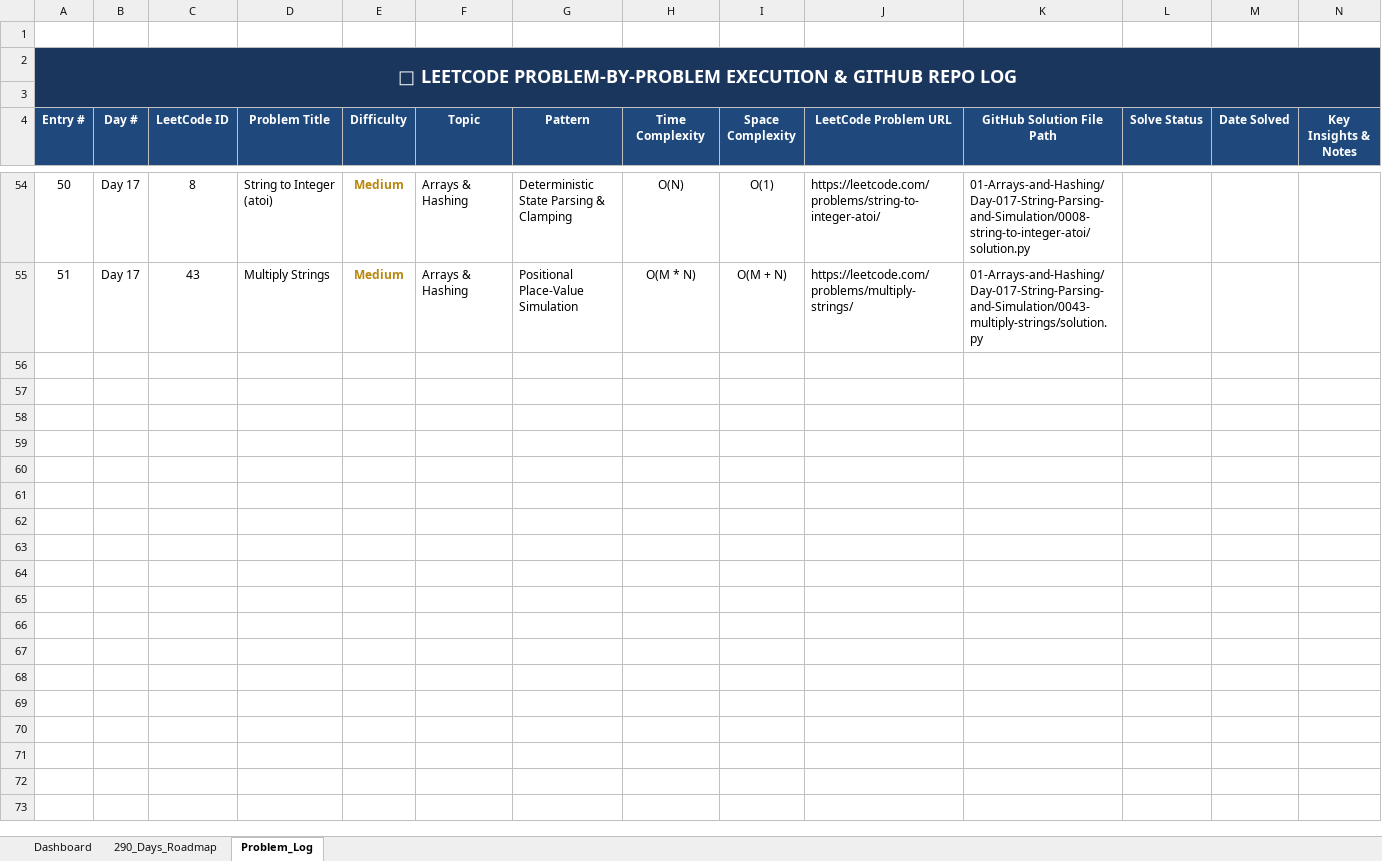
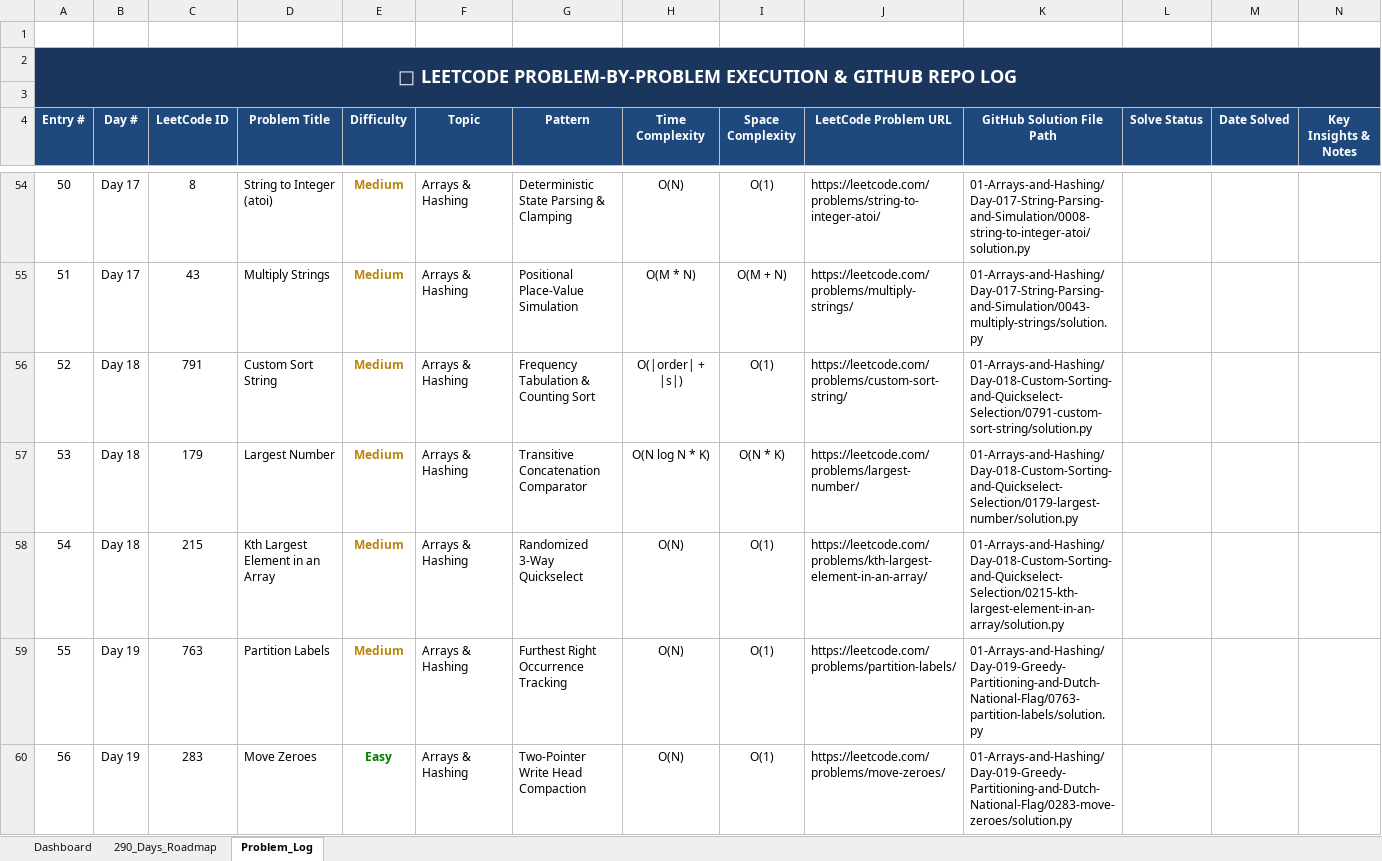
Before and after one commit to Prasunnandi/the-290-day-coding-odyssey, an Excel workbook: LeetCode_290_Days_Master_Tracker.xlsx, sheet Problem_Log, drawn as a sheet; only a part is shown, gaps mark what is left out; values as stored, in another font and other column widths than the file's, no borders; the diff covers the shown part only; the diff names each change by its address in the sheet, - before the commit and + after, or states it on an @@ line.

Commit message:
Day 018, 019 & 020: Arrays & Hashing (Custom Sort String, Largest Number, Kth Largest Element, Partition Labels, Move Zeroes, Sort Colors, 4Sum, 4Sum II, 3Sum Closest) in Python & Java with Mermaid diagrams

```diff
--- a/LeetCode_290_Days_Master_Tracker.xlsx (sheet Problem_Log)
+++ b/LeetCode_290_Days_Master_Tracker.xlsx (sheet Problem_Log)
+row 56: 52 | Day 18 | 791 | Custom Sort String | Medium | Arrays & Hashing | Frequency Tabulation & Counting Sort | O(|order| + |s|) | O(1) | https://leetcode.com/problems/custom-sort-string/ | 01-Arrays-and-Hashing/Day-018-Custom-Sorting-and-Quickselect-Selection/0791-custom-sort-string/solution.py
+row 57: 53 | Day 18 | 179 | Largest Number | Medium | Arrays & Hashing | Transitive Concatenation Comparator | O(N log N * K) | O(N * K) | https://leetcode.com/problems/largest-number/ | 01-Arrays-and-Hashing/Day-018-Custom-Sorting-and-Quickselect-Selection/0179-largest-number/solution.py
+row 58: 54 | Day 18 | 215 | Kth Largest Element in an Array | Medium | Arrays & Hashing | Randomized 3-Way Quickselect | O(N) | O(1) | https://leetcode.com/problems/kth-largest-element-in-an-array/ | 01-Arrays-and-Hashing/Day-018-Custom-Sorting-and-Quickselect-Selection/0215-kth-largest-element-in-an-array/solution.py
+row 59: 55 | Day 19 | 763 | Partition Labels | Medium | Arrays & Hashing | Furthest Right Occurrence Tracking | O(N) | O(1) | https://leetcode.com/problems/partition-labels/ | 01-Arrays-and-Hashing/Day-019-Greedy-Partitioning-and-Dutch-National-Flag/0763-partition-labels/solution.py
+row 60: 56 | Day 19 | 283 | Move Zeroes | Easy | Arrays & Hashing | Two-Pointer Write Head Compaction | O(N) | O(1) | https://leetcode.com/problems/move-zeroes/ | 01-Arrays-and-Hashing/Day-019-Greedy-Partitioning-and-Dutch-National-Flag/0283-move-zeroes/solution.py
```
Also changed, not shown: 4 added rows elsewhere in this sheet, sheet 290_Days_Roadmap, 31 other files.
